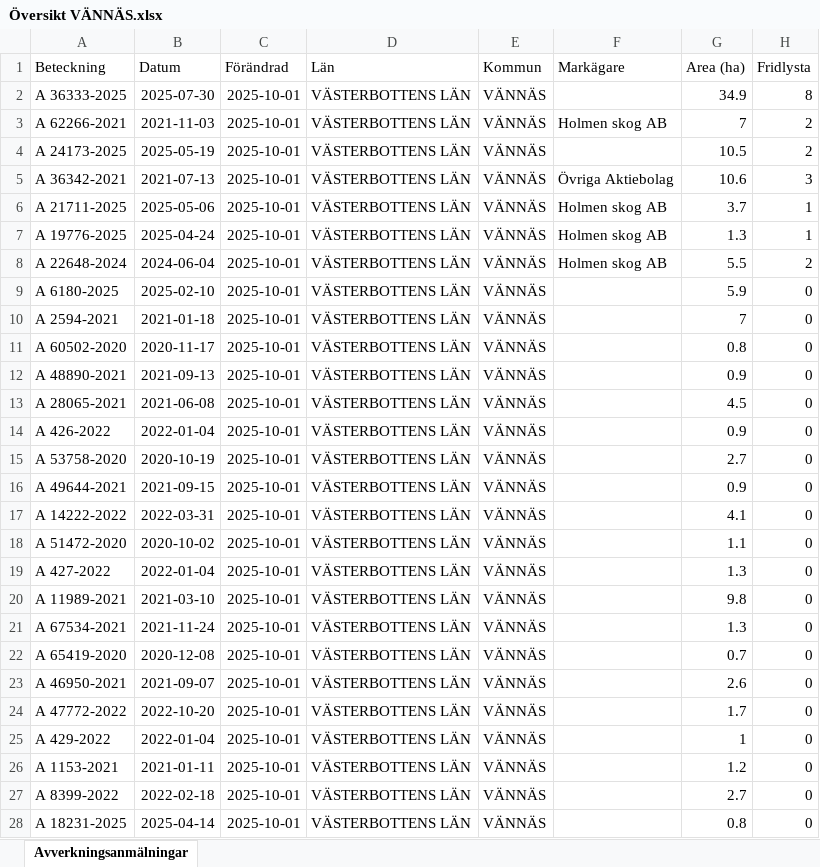
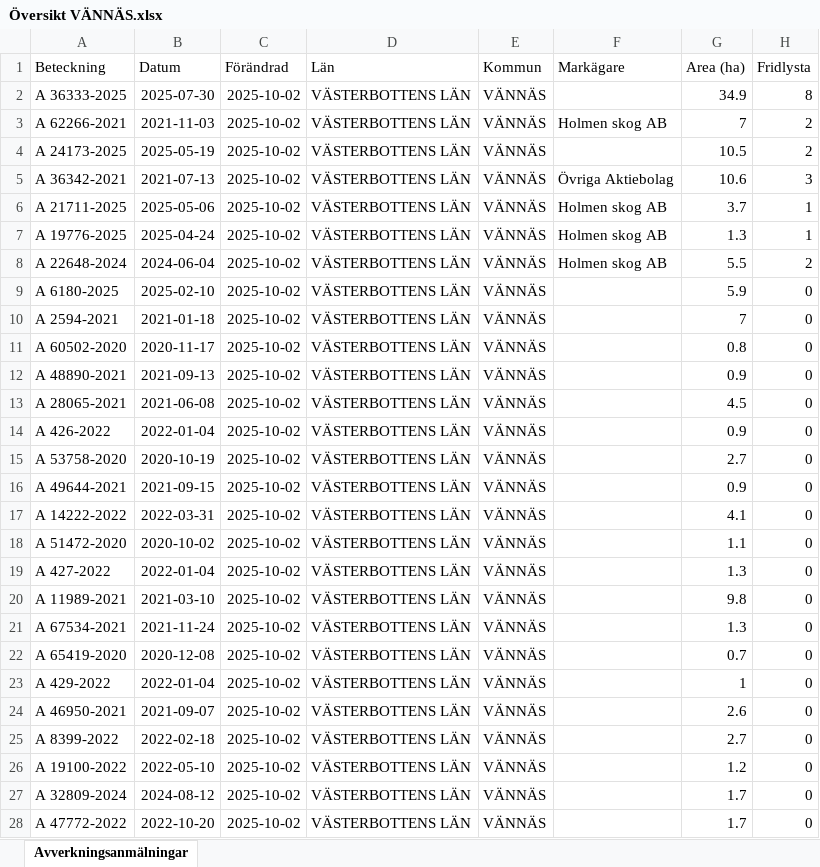
Before and after one commit to klasma/Logging_2460, an Excel workbook: Översikt VÄNNÄS.xlsx, sheet Avverkningsanmälningar, drawn as a sheet; only a part is shown; values as stored, in another font and other column widths than the file's, no borders; the diff covers the shown part only; the diff names each change by its address in the sheet, - before the commit and + after, or states it on an @@ line.

```diff
--- a/Översikt VÄNNÄS.xlsx (sheet Avverkningsanmälningar)
+++ b/Översikt VÄNNÄS.xlsx (sheet Avverkningsanmälningar)
-C2:C28 (Förändrad): 2025-10-01
+C2:C28 (Förändrad): 2025-10-02
-A23 (Beteckning): A 46950-2021
+A23 (Beteckning): A 429-2022
-B23 (Datum): 2021-09-07
+B23 (Datum): 2022-01-04
-G23 (Area (ha)): 2.6
+G23 (Area (ha)): 1
-A24 (Beteckning): A 47772-2022
+A24 (Beteckning): A 46950-2021
-B24 (Datum): 2022-10-20
+B24 (Datum): 2021-09-07
-G24 (Area (ha)): 1.7
+G24 (Area (ha)): 2.6
-A25 (Beteckning): A 429-2022
+A25 (Beteckning): A 8399-2022
-B25 (Datum): 2022-01-04
+B25 (Datum): 2022-02-18
-G25 (Area (ha)): 1
+G25 (Area (ha)): 2.7
-A26 (Beteckning): A 1153-2021
+A26 (Beteckning): A 19100-2022
-B26 (Datum): 2021-01-11
+B26 (Datum): 2022-05-10
-A27 (Beteckning): A 8399-2022
+A27 (Beteckning): A 32809-2024
-B27 (Datum): 2022-02-18
+B27 (Datum): 2024-08-12
-G27 (Area (ha)): 2.7
+G27 (Area (ha)): 1.7
-A28 (Beteckning): A 18231-2025
+A28 (Beteckning): A 47772-2022
-B28 (Datum): 2025-04-14
+B28 (Datum): 2022-10-20
-G28 (Area (ha)): 0.8
+G28 (Area (ha)): 1.7
```
Also changed, not shown: 790 edited cells elsewhere in this sheet, artfynd/A 22648-2024 artfynd.xlsx, artfynd/A 24173-2025 artfynd.xlsx, 46 other files.
